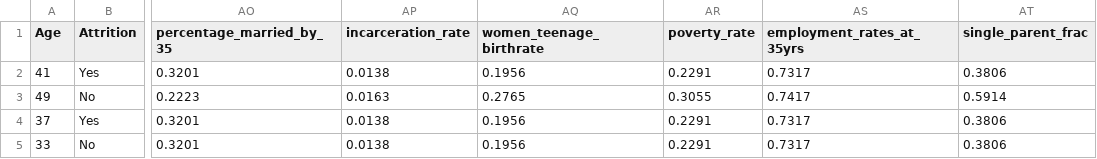
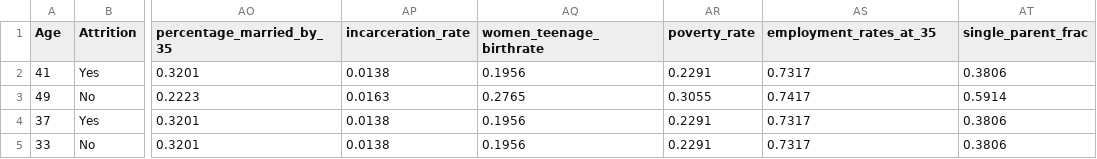
Before and after one commit to mijailmariano/drivers_of_workplace_equity, a CSV file: data/emp_df.csv, drawn as a sheet; only a part is shown, gaps mark what is left out; the diff names each change by its address in the sheet, - before the commit and + after, or states it on an @@ line.

```diff
--- a/data/emp_df.csv
+++ b/data/emp_df.csv
-AS1: employment_rates_at_35yrs
+AS1: employment_rates_at_35
```
Also changed, not shown: data/equity_df.csv, emp_df.csv, 6 other files.
